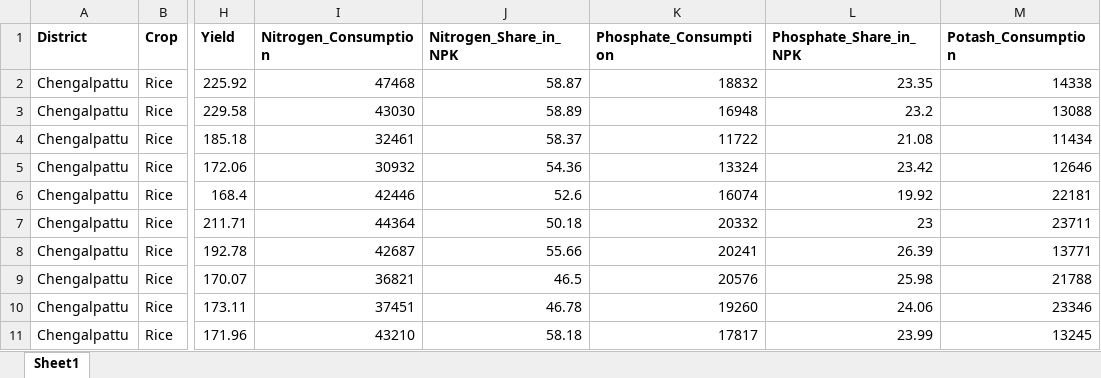
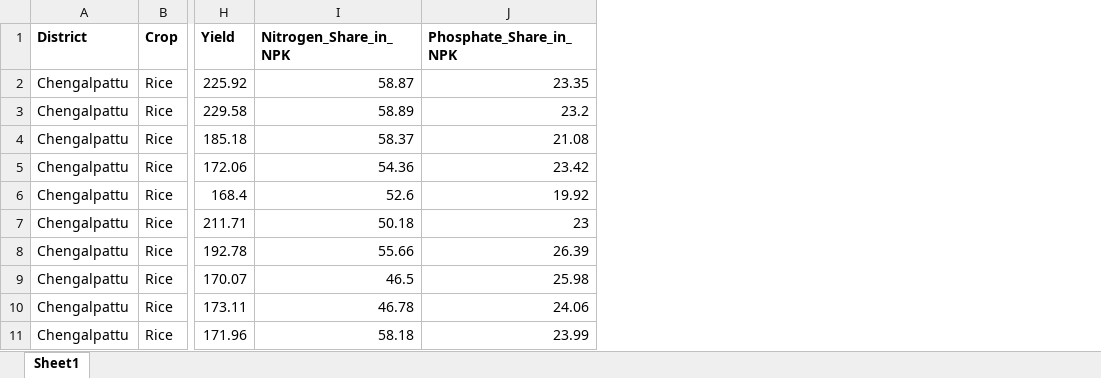
Before and after one commit to alagappan17/crop-yield-prediction-deep-learning, an Excel workbook: New_Dataset.xlsx, sheet Sheet1, drawn as a sheet; only a part is shown, gaps mark what is left out; values as stored, in another font and other column widths than the file's, no borders; charts and pictures not drawn; the diff names each change by its address in the sheet, - before the commit and + after, or states it on an @@ line.

Commit message:
Linked IoT Cloud to fetch Sensor Data

```diff
--- a/New_Dataset.xlsx (sheet Sheet1)
+++ b/New_Dataset.xlsx (sheet Sheet1)
-column I (Nitrogen_Consumption), rows 2-11: 47468 | 43030 | 32461 | 30932 | 42446 | 44364 | 42687 | 36821 | 37451 | 43210
-column K (Phosphate_Consumption), rows 2-11: 18832 | 16948 | 11722 | 13324 | 16074 | 20332 | 20241 | 20576 | 19260 | 17817
-column M (Potash_Consumption), rows 2-11: 14338 | 13088 | 11434 | 12646 | 22181 | 23711 | 13771 | 21788 | 23346 | 13245
```
Also changed, not shown: formulas that keep their value, charts or pictures, 12 other files.
